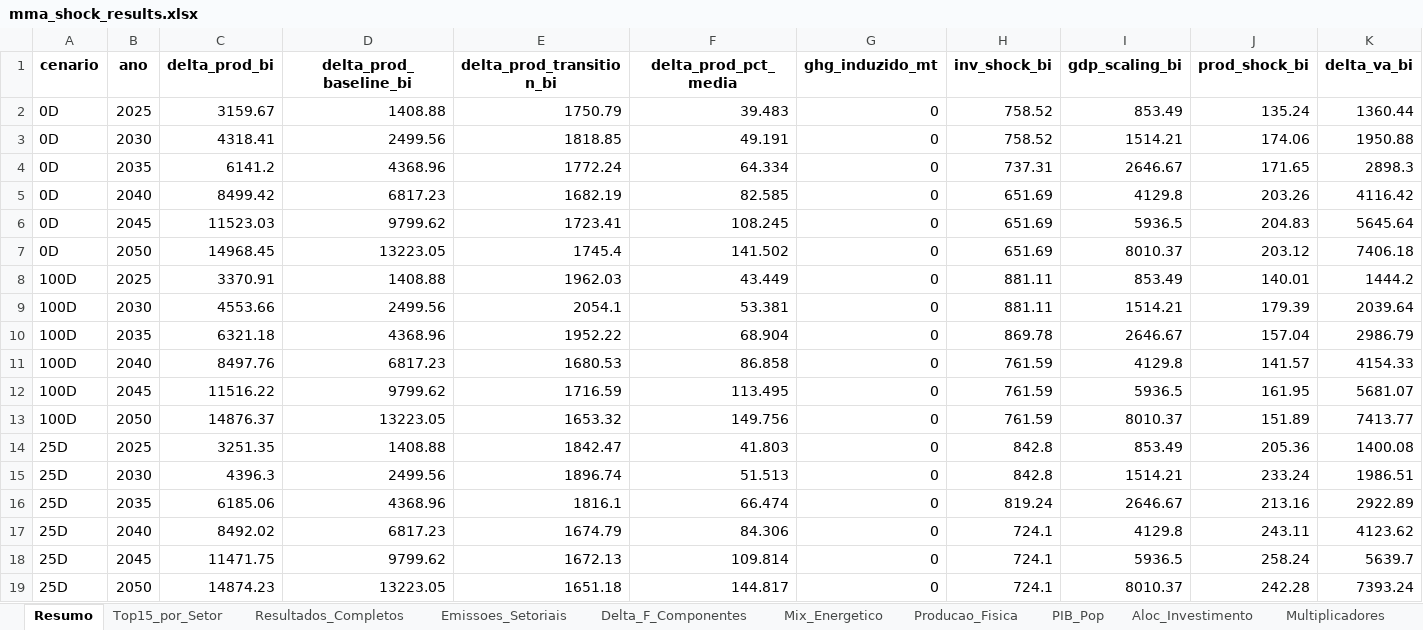
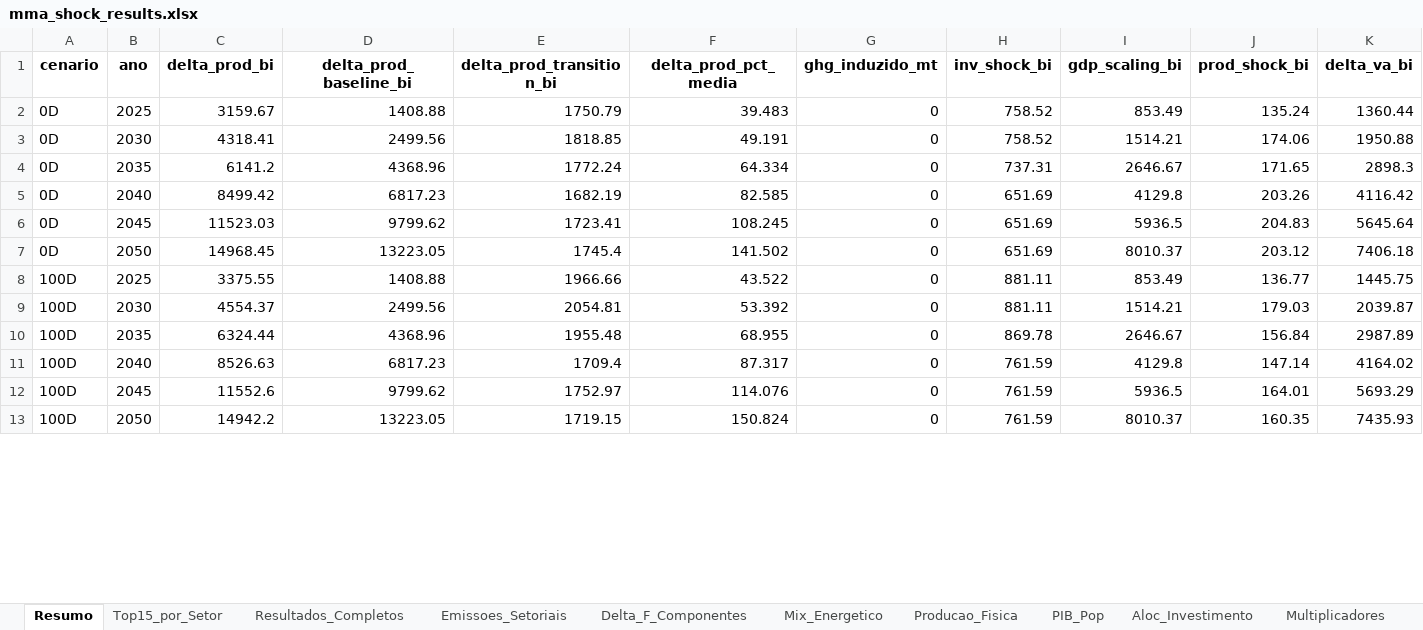
Before and after one commit to cludovique/brazil-climate-macro-model, an Excel workbook: outputs/tables/mma_shock_results.xlsx, sheet Resumo, drawn as a sheet; only a part is shown; values as stored, in another font and other column widths than the file's, no borders; removed rows and columns are numbered as before the commit, all else as after; rows hold the shown columns only; the diff covers the shown part only; the diff names each change by its address in the sheet, - before the commit and + after, or states it on an @@ line.

```diff
--- a/outputs/tables/mma_shock_results.xlsx (sheet Resumo)
+++ b/outputs/tables/mma_shock_results.xlsx (sheet Resumo)
-row 8: 100D | 2025 | 3370.91 | 1408.88 | 1962.03 | 43.449 | 0 | 881.11 | 853.49 | 140.01 | 1444.2
-row 9: 100D | 2030 | 4553.66 | 2499.56 | 2054.1 | 53.381 | 0 | 881.11 | 1514.21 | 179.39 | 2039.64
-row 10: 100D | 2035 | 6321.18 | 4368.96 | 1952.22 | 68.904 | 0 | 869.78 | 2646.67 | 157.04 | 2986.79
-row 11: 100D | 2040 | 8497.76 | 6817.23 | 1680.53 | 86.858 | 0 | 761.59 | 4129.8 | 141.57 | 4154.33
-row 12: 100D | 2045 | 11516.22 | 9799.62 | 1716.59 | 113.495 | 0 | 761.59 | 5936.5 | 161.95 | 5681.07
-row 13: 100D | 2050 | 14876.37 | 13223.05 | 1653.32 | 149.756 | 0 | 761.59 | 8010.37 | 151.89 | 7413.77
-row 14: 25D | 2025 | 3251.35 | 1408.88 | 1842.47 | 41.803 | 0 | 842.8 | 853.49 | 205.36 | 1400.08
-row 15: 25D | 2030 | 4396.3 | 2499.56 | 1896.74 | 51.513 | 0 | 842.8 | 1514.21 | 233.24 | 1986.51
-row 16: 25D | 2035 | 6185.06 | 4368.96 | 1816.1 | 66.474 | 0 | 819.24 | 2646.67 | 213.16 | 2922.89
-row 17: 25D | 2040 | 8492.02 | 6817.23 | 1674.79 | 84.306 | 0 | 724.1 | 4129.8 | 243.11 | 4123.62
-row 18: 25D | 2045 | 11471.75 | 9799.62 | 1672.13 | 109.814 | 0 | 724.1 | 5936.5 | 258.24 | 5639.7
-row 19: 25D | 2050 | 14874.23 | 13223.05 | 1651.18 | 144.817 | 0 | 724.1 | 8010.37 | 242.28 | 7393.24
+row 8: 100D | 2025 | 3375.55 | 1408.88 | 1966.66 | 43.522 | 0 | 881.11 | 853.49 | 136.77 | 1445.75
+row 9: 100D | 2030 | 4554.37 | 2499.56 | 2054.81 | 53.392 | 0 | 881.11 | 1514.21 | 179.03 | 2039.87
+row 10: 100D | 2035 | 6324.44 | 4368.96 | 1955.48 | 68.955 | 0 | 869.78 | 2646.67 | 156.84 | 2987.89
+row 11: 100D | 2040 | 8526.63 | 6817.23 | 1709.4 | 87.317 | 0 | 761.59 | 4129.8 | 147.14 | 4164.02
+row 12: 100D | 2045 | 11552.6 | 9799.62 | 1752.97 | 114.076 | 0 | 761.59 | 5936.5 | 164.01 | 5693.29
+row 13: 100D | 2050 | 14942.2 | 13223.05 | 1719.15 | 150.824 | 0 | 761.59 | 8010.37 | 160.35 | 7435.93
```
Also changed, not shown: 6 added rows elsewhere in this sheet, sheet Resultados_Completos, sheet Multiplicadores, sheet Top15_por_Setor, sheet Linkage_Comp, sheet Tax_Choques, sheet Energia_Impacto, 2 more sheets, 5 other files.
